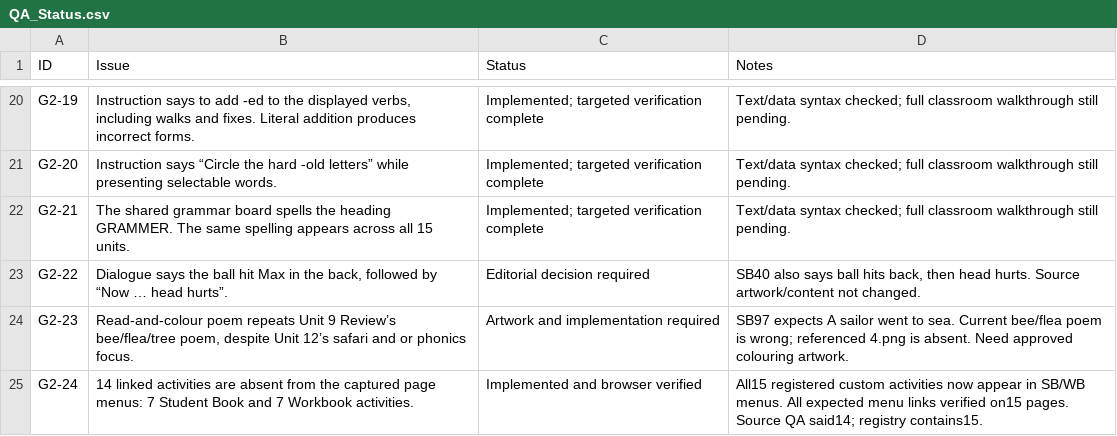
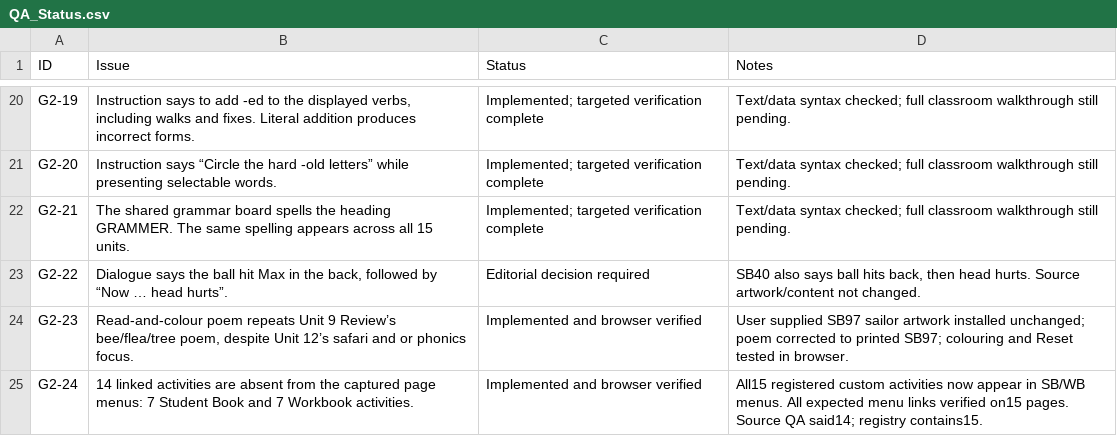
Before and after one commit to BytechJO/PH-2-Final, a CSV file: QA_Progress/QA_Status.csv, drawn as a sheet; only a part is shown, gaps mark what is left out.

Commit message:
Add supplied Grade 2 colouring artwork and correct related exercises

```diff
--- a/QA_Progress/QA_Status.csv
+++ b/QA_Progress/QA_Status.csv
@@ -23,3 +23,3 @@ G2-21,The shared grammar board spells the heading GRAMMER. The same spelling app
 G2-22,"Dialogue says the ball hit Max in the back, followed by “Now … head hurts”.",Editorial decision required,"SB40 also says ball hits back, then head hurts. Source artwork/content not changed."
-G2-23,"Read-and-colour poem repeats Unit 9 Review’s bee/flea/tree poem, despite Unit 12’s safari and or phonics focus.",Artwork and implementation required,SB97 expects A sailor went to sea. Current bee/flea poem is wrong; referenced 4.png is absent. Need approved colouring artwork.
+G2-23,"Read-and-colour poem repeats Unit 9 Review’s bee/flea/tree poem, despite Unit 12’s safari and or phonics focus.",Implemented and browser verified,User supplied SB97 sailor artwork installed unchanged; poem corrected to printed SB97; colouring and Reset tested in browser.
 G2-24,14 linked activities are absent from the captured page menus: 7 Student Book and 7 Workbook activities.,Implemented and browser verified,All15 registered custom activities now appear in SB/WB menus. All expected menu links verified on15 pages. Source QA said14; registry contains15.
```
Also changed, not shown: 21 other files.
